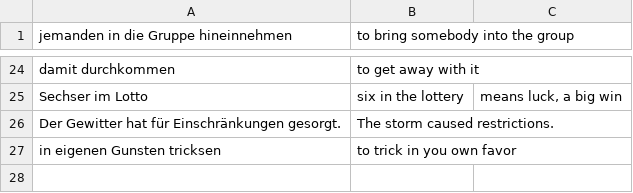
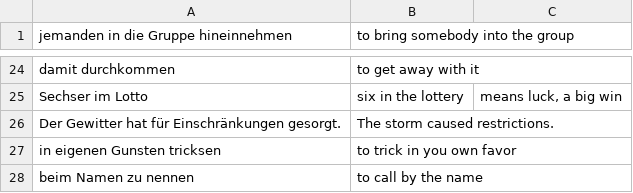
Before and after one commit to iav0207/my-flashcards-decks, a TSV file: flashcards/tsv/de-en/misc-phrases.tsv, drawn as a sheet; only a part is shown, gaps mark what is left out.

```diff
--- a/flashcards/tsv/de-en/misc-phrases.tsv
+++ b/flashcards/tsv/de-en/misc-phrases.tsv
@@ -27 +27,2 @@ Der Gewitter hat für Einschränkungen gesorgt.	The storm caused restrictions.
 in eigenen Gunsten tricksen	to trick in you own favor
+beim Namen zu nennen	to call by the name
```
Also changed, not shown: flashcards/tsv/de-en/my-ger-eng-vocabulary-6.tsv, 1 other file.
